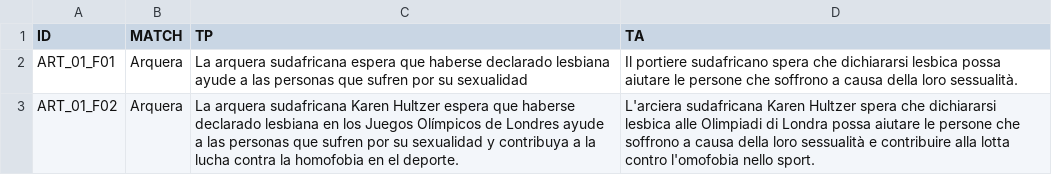
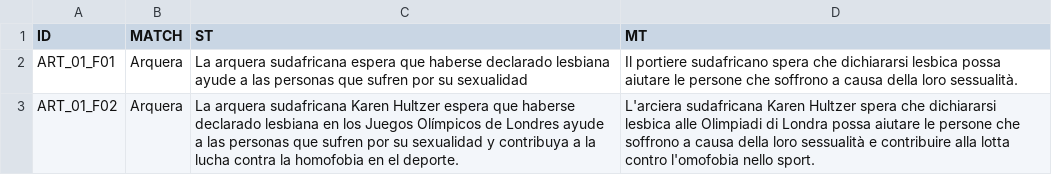
Before and after one commit to mbattipaglia3/Ruoli-in-visibili, a CSV file: data/texts/mt_G.csv, drawn as a sheet; only a part is shown.

Commit message:
Update mt_G.csv

```diff
--- a/data/texts/mt_G.csv
+++ b/data/texts/mt_G.csv
@@ -1,2 +1,2 @@
-ID,MATCH,TP,TA
+ID,MATCH,ST,MT
 ART_01_F01,Arquera,La arquera sudafricana espera que haberse declarado lesbiana ayude a las personas que sufren por su sexualidad,Il portiere sudafricano spera che dichiararsi lesbica possa aiutare le persone che soffrono a causa della loro sessualità.
```
